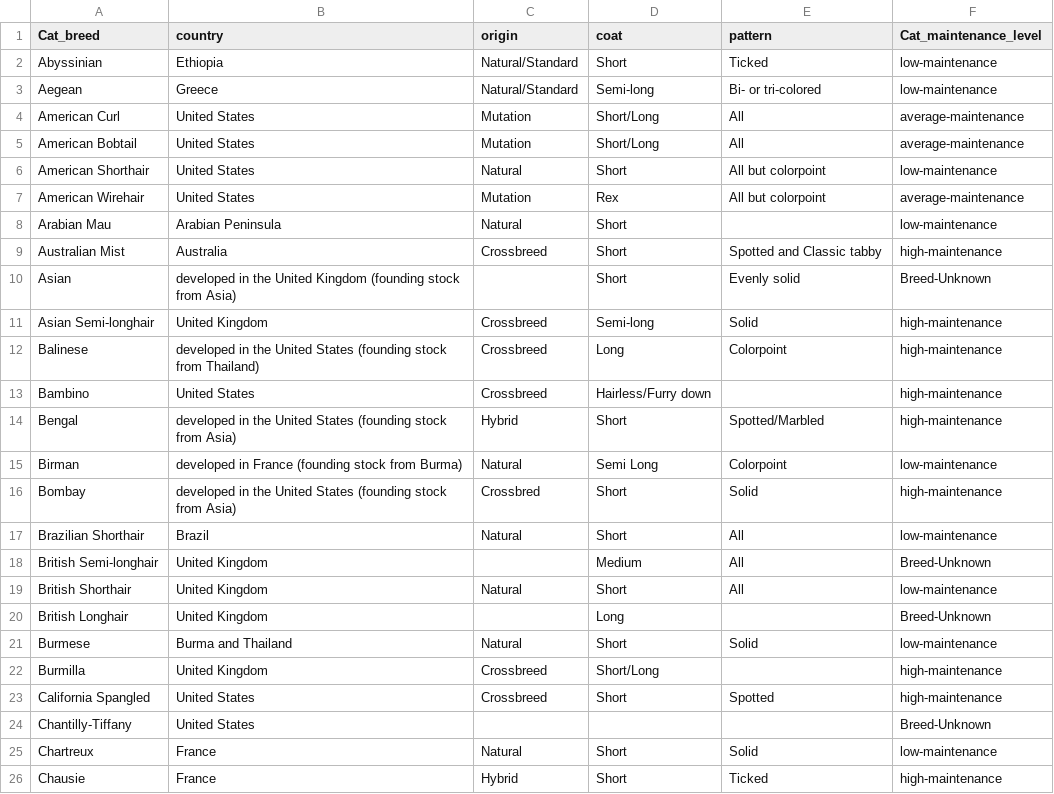
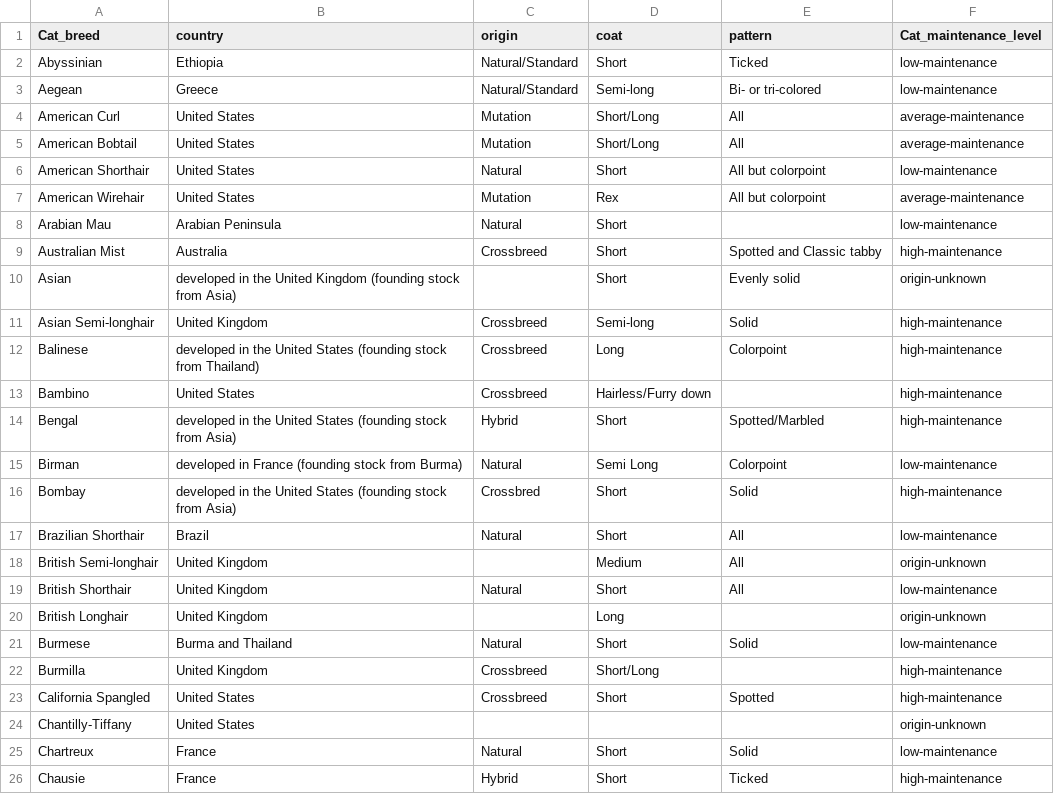
Before and after one commit to RucuAvinash/nlp-04-api-text-data, a CSV file: data/processed/Rucu_processed.csv, drawn as a sheet.

```diff
--- a/data/processed/Rucu_processed.csv
+++ b/data/processed/Rucu_processed.csv
@@ -9,3 +9,3 @@ Arabian Mau,Arabian Peninsula,Natural,Short,"",low-maintenance
 Australian Mist,Australia,Crossbreed,Short,Spotted and Classic tabby,high-maintenance
-Asian,developed in the United Kingdom (founding stock from Asia),"",Short,Evenly solid,Breed-Unknown
+Asian,developed in the United Kingdom (founding stock from Asia),"",Short,Evenly solid,origin-unknown
 Asian Semi-longhair,United Kingdom,Crossbreed,Semi-long,Solid,high-maintenance
@@ -17,5 +17,5 @@ Bombay,developed in the United States (founding stock from Asia),Crossbred,Short
 Brazilian Shorthair,Brazil,Natural,Short,All,low-maintenance
-British Semi-longhair,United Kingdom,"",Medium,All,Breed-Unknown
+British Semi-longhair,United Kingdom,"",Medium,All,origin-unknown
 British Shorthair,United Kingdom,Natural,Short,All,low-maintenance
-British Longhair,United Kingdom,"",Long,"",Breed-Unknown
+British Longhair,United Kingdom,"",Long,"",origin-unknown
 Burmese,Burma and Thailand,Natural,Short,Solid,low-maintenance
@@ -23,3 +23,3 @@ Burmilla,United Kingdom,Crossbreed,Short/Long,"",high-maintenance
 California Spangled,United States,Crossbreed,Short,Spotted,high-maintenance
-Chantilly-Tiffany,United States,"","","",Breed-Unknown
+Chantilly-Tiffany,United States,"","","",origin-unknown
 Chartreux,France,Natural,Short,Solid,low-maintenance
```
Also changed, not shown: 2 other files.
